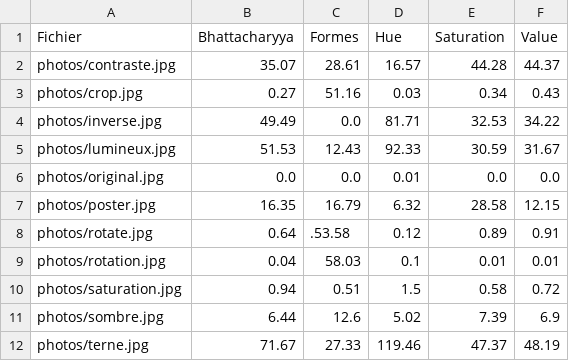
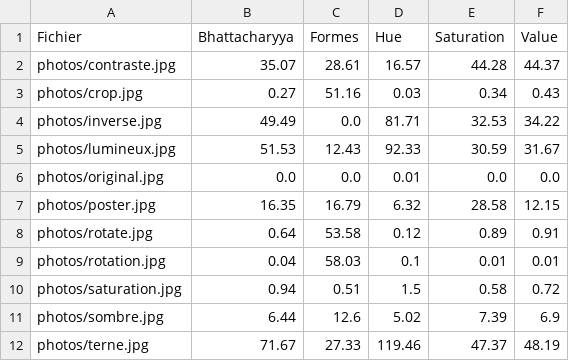
Before and after one commit to romgille/Projet-traitement-d-image, a CSV file: csv/valeurs.csv, drawn as a sheet.

```diff
--- a/csv/valeurs.csv
+++ b/csv/valeurs.csv
@@ -7,3 +7,3 @@ photos/original.jpg,0.0,0.0,0.01,0.0,0.0
 photos/poster.jpg,16.35,16.79,6.32,28.58,12.15
-photos/rotate.jpg,0.64,.53.58,0.12,0.89,0.91
+photos/rotate.jpg,0.64,53.58,0.12,0.89,0.91
 photos/rotation.jpg,0.04,58.03,0.1,0.01,0.01
```
Also changed, not shown: 15 other files.
